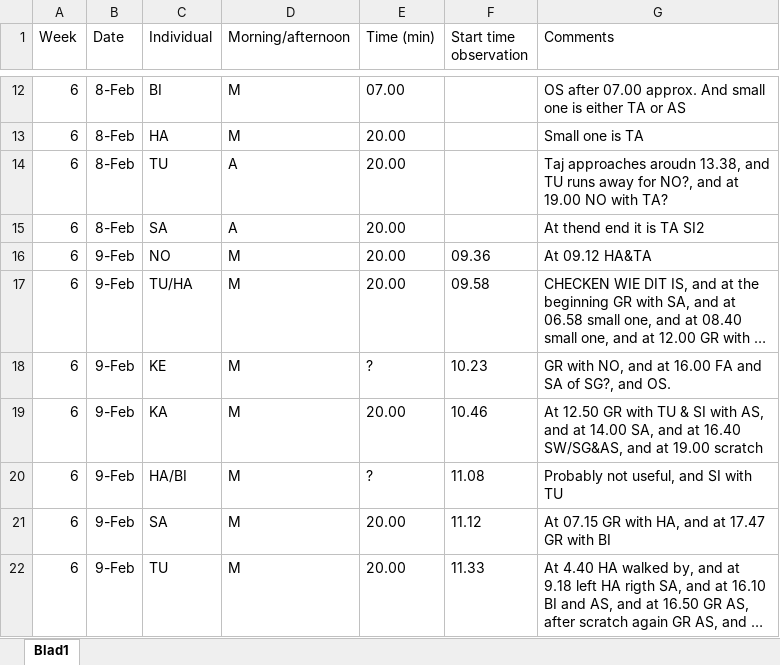
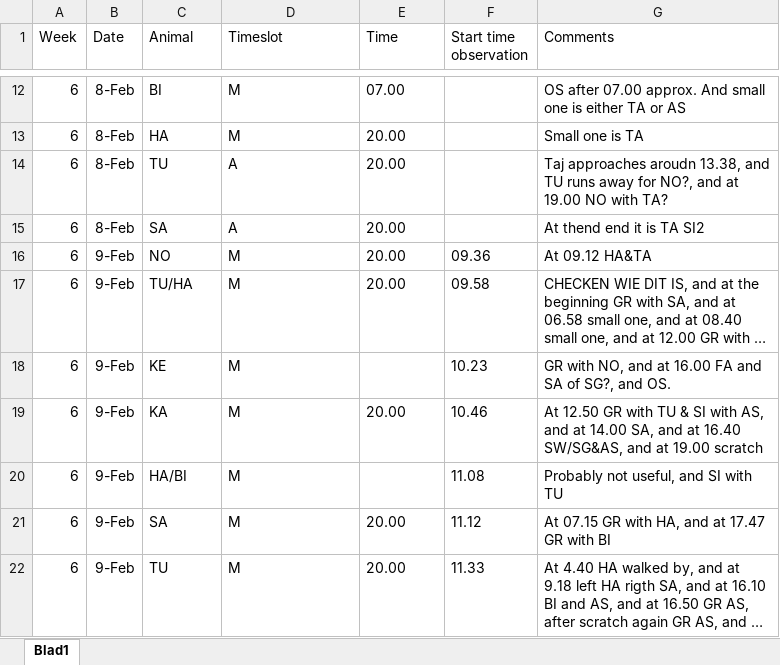
Before and after one commit to TKForgeron/AnimalObservationRandomizer, an Excel workbook: true_observations_apenheul.xlsx, sheet Blad1, drawn as a sheet; only a part is shown, gaps mark what is left out; long unchanged cells end in …; values as stored, in another font and other column widths than the file's, no borders; the diff names each change by its address in the sheet, - before the commit and + after, or states it on an @@ line.

```diff
--- a/true_observations_apenheul.xlsx (sheet Blad1)
+++ b/true_observations_apenheul.xlsx (sheet Blad1)
-C1: Individual
+C1: Animal
-D1: Morning/afternoon
+D1: Timeslot
-E1: Time (min)
+E1: Time
-E18 (Time): ?
+E18 (Time): (empty)
-E20 (Time): ?
+E20 (Time): (empty)
```
Also changed, not shown: 13 other files.
